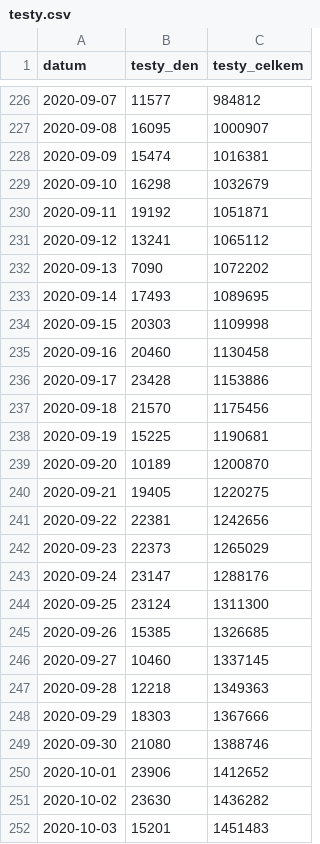
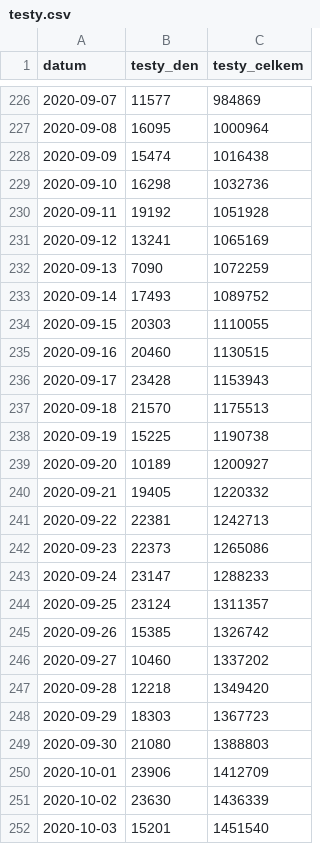
Before and after one commit to ondrejtichy07/covid19-Czechia, a CSV file: data/testy.csv, drawn as a sheet; only a part is shown, gaps mark what is left out; the diff covers the shown part only.

```diff
--- a/data/testy.csv
+++ b/data/testy.csv
@@ -226,27 +226,27 @@
-2020-09-07,11577,984812
-2020-09-08,16095,1000907
-2020-09-09,15474,1016381
-2020-09-10,16298,1032679
-2020-09-11,19192,1051871
-2020-09-12,13241,1065112
-2020-09-13,7090,1072202
-2020-09-14,17493,1089695
-2020-09-15,20303,1109998
-2020-09-16,20460,1130458
-2020-09-17,23428,1153886
-2020-09-18,21570,1175456
-2020-09-19,15225,1190681
-2020-09-20,10189,1200870
-2020-09-21,19405,1220275
-2020-09-22,22381,1242656
-2020-09-23,22373,1265029
-2020-09-24,23147,1288176
-2020-09-25,23124,1311300
-2020-09-26,15385,1326685
-2020-09-27,10460,1337145
-2020-09-28,12218,1349363
-2020-09-29,18303,1367666
-2020-09-30,21080,1388746
-2020-10-01,23906,1412652
-2020-10-02,23630,1436282
-2020-10-03,15201,1451483
+2020-09-07,11577,984869
+2020-09-08,16095,1000964
+2020-09-09,15474,1016438
+2020-09-10,16298,1032736
+2020-09-11,19192,1051928
+2020-09-12,13241,1065169
+2020-09-13,7090,1072259
+2020-09-14,17493,1089752
+2020-09-15,20303,1110055
+2020-09-16,20460,1130515
+2020-09-17,23428,1153943
+2020-09-18,21570,1175513
+2020-09-19,15225,1190738
+2020-09-20,10189,1200927
+2020-09-21,19405,1220332
+2020-09-22,22381,1242713
+2020-09-23,22373,1265086
+2020-09-24,23147,1288233
+2020-09-25,23124,1311357
+2020-09-26,15385,1326742
+2020-09-27,10460,1337202
+2020-09-28,12218,1349420
+2020-09-29,18303,1367723
+2020-09-30,21080,1388803
+2020-10-01,23906,1412709
+2020-10-02,23630,1436339
+2020-10-03,15201,1451540
```
Also changed, not shown: 1 added row and 70 edited cells elsewhere in this file, 2 other files.
